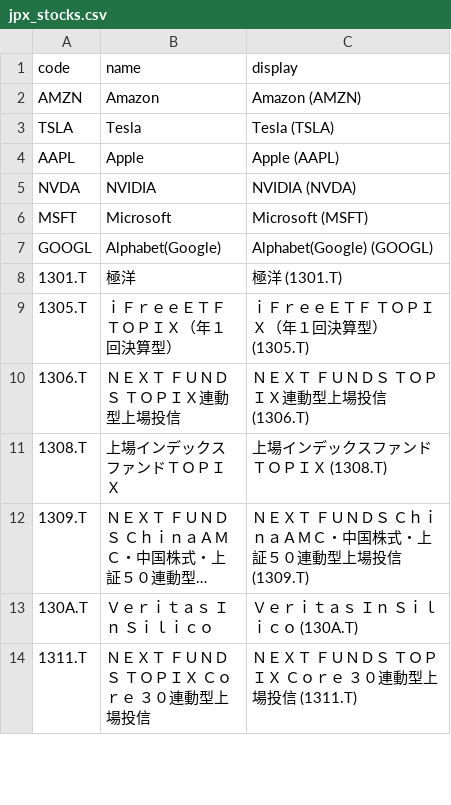
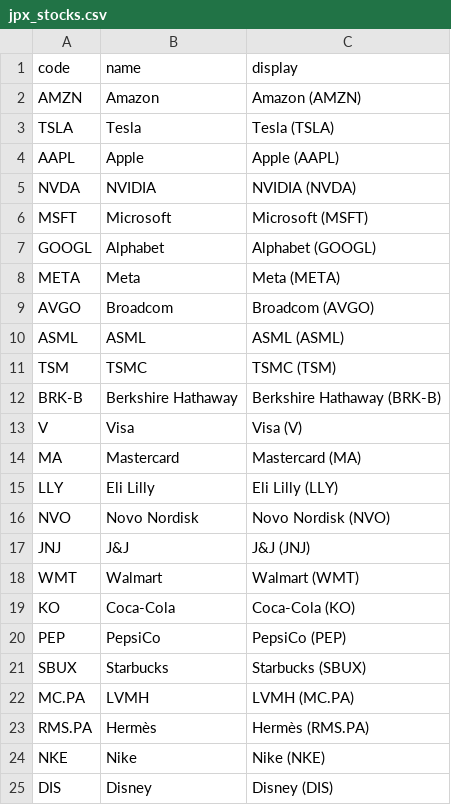
Before and after one commit to kawaharaayumu/python_investor, a CSV file: jpx_stocks.csv, drawn as a sheet; only a part is shown; the shorter side is filled out with more unchanged rows; long unchanged cells end in …; the diff covers the shown part only.

```diff
--- a/jpx_stocks.csv
+++ b/jpx_stocks.csv
@@ -6,2 +6,20 @@ NVDA,NVIDIA,NVIDIA (NVDA)
 MSFT,Microsoft,Microsoft (MSFT)
-GOOGL,Alphabet(Google),Alphabet(Google) (GOOGL)
+GOOGL,Alphabet,Alphabet (GOOGL)
+META,Meta,Meta (META)
+AVGO,Broadcom,Broadcom (AVGO)
+ASML,ASML,ASML (ASML)
+TSM,TSMC,TSMC (TSM)
+BRK-B,Berkshire Hathaway,Berkshire Hathaway (BRK-B)
+V,Visa,Visa (V)
+MA,Mastercard,Mastercard (MA)
+LLY,Eli Lilly,Eli Lilly (LLY)
+NVO,Novo Nordisk,Novo Nordisk (NVO)
+JNJ,J&J,J&J (JNJ)
+WMT,Walmart,Walmart (WMT)
+KO,Coca-Cola,Coca-Cola (KO)
+PEP,PepsiCo,PepsiCo (PEP)
+SBUX,Starbucks,Starbucks (SBUX)
+MC.PA,LVMH,LVMH (MC.PA)
+RMS.PA,Hermès,Hermès (RMS.PA)
+NKE,Nike,Nike (NKE)
+DIS,Disney,Disney (DIS)
```
Also changed, not shown: 9 added rows elsewhere in this file, 1 other file.
